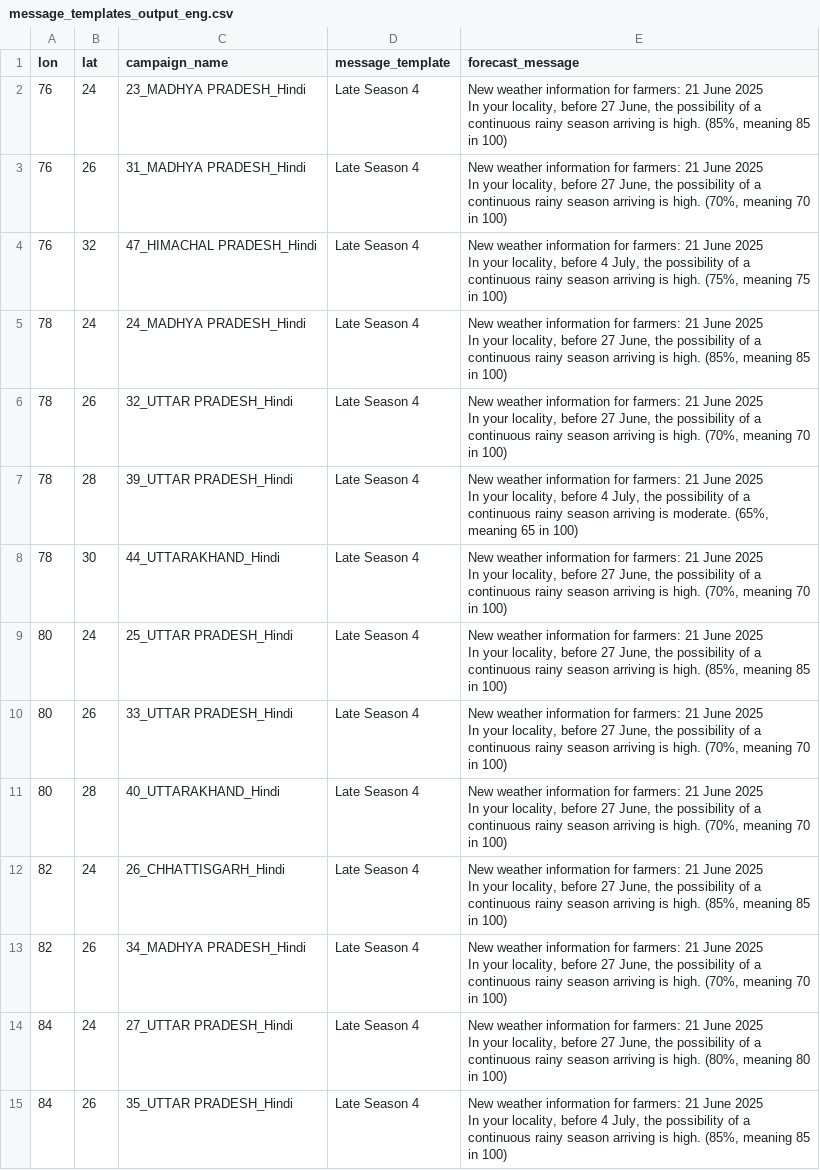
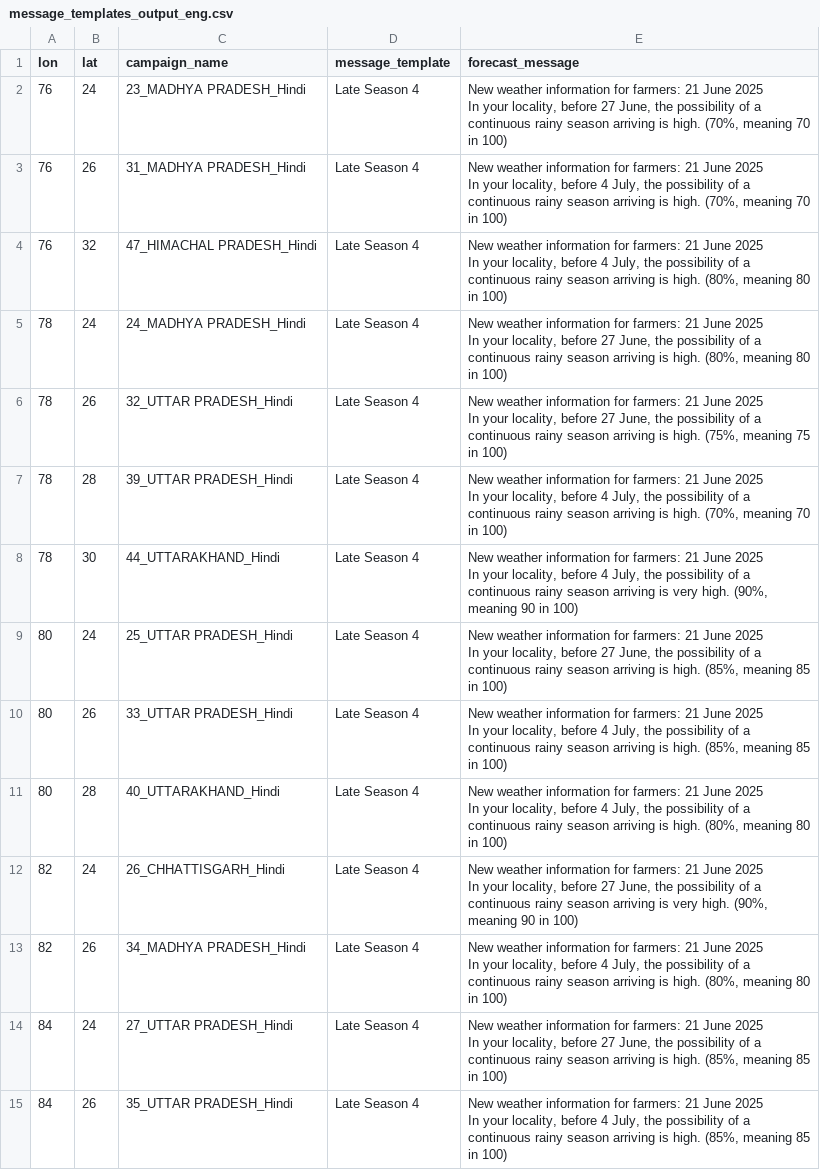
Before and after one commit to envfluids/monsoon-operational, a CSV file: docs/assets/data/message_templates_output_eng.csv, drawn as a sheet.

```diff
--- a/docs/assets/data/message_templates_output_eng.csv
+++ b/docs/assets/data/message_templates_output_eng.csv
@@ -1,23 +1,23 @@
 lon,lat,campaign_name,message_template,forecast_message
-76,24,23_MADHYA PRADESH_Hindi,Late Season 4,"New weather information for farmers: 21 June 2025
-
-In your locality, before 27 June, the possibility of a continuous rainy season arriving is high. (85%, meaning 85 in 100)"
-76,26,31_MADHYA PRADESH_Hindi,Late Season 4,"New weather information for farmers: 21 June 2025
-
-In your locality, before 27 June, the possibility of a continuous rainy season arriving is high. (70%, meaning 70 in 100)"
-76,32,47_HIMACHAL PRADESH_Hindi,Late Season 4,"New weather information for farmers: 21 June 2025
-
-In your locality, before 4 July, the possibility of a continuous rainy season arriving is high. (75%, meaning 75 in 100)"
-78,24,24_MADHYA PRADESH_Hindi,Late Season 4,"New weather information for farmers: 21 June 2025
-
-In your locality, before 27 June, the possibility of a continuous rainy season arriving is high. (85%, meaning 85 in 100)"
-78,26,32_UTTAR PRADESH_Hindi,Late Season 4,"New weather information for farmers: 21 June 2025
-
-In your locality, before 27 June, the possibility of a continuous rainy season arriving is high. (70%, meaning 70 in 100)"
-78,28,39_UTTAR PRADESH_Hindi,Late Season 4,"New weather information for farmers: 21 June 2025
-
-In your locality, before 4 July, the possibility of a continuous rainy season arriving is moderate. (65%, meaning 65 in 100)"
-78,30,44_UTTARAKHAND_Hindi,Late Season 4,"New weather information for farmers: 21 June 2025
-
-In your locality, before 27 June, the possibility of a continuous rainy season arriving is high. (70%, meaning 70 in 100)"
+76,24,23_MADHYA PRADESH_Hindi,Late Season 4,"New weather information for farmers: 21 June 2025
+
+In your locality, before 27 June, the possibility of a continuous rainy season arriving is high. (70%, meaning 70 in 100)"
+76,26,31_MADHYA PRADESH_Hindi,Late Season 4,"New weather information for farmers: 21 June 2025
+
+In your locality, before 4 July, the possibility of a continuous rainy season arriving is high. (70%, meaning 70 in 100)"
+76,32,47_HIMACHAL PRADESH_Hindi,Late Season 4,"New weather information for farmers: 21 June 2025
+
+In your locality, before 4 July, the possibility of a continuous rainy season arriving is high. (80%, meaning 80 in 100)"
+78,24,24_MADHYA PRADESH_Hindi,Late Season 4,"New weather information for farmers: 21 June 2025
+
+In your locality, before 27 June, the possibility of a continuous rainy season arriving is high. (80%, meaning 80 in 100)"
+78,26,32_UTTAR PRADESH_Hindi,Late Season 4,"New weather information for farmers: 21 June 2025
+
+In your locality, before 27 June, the possibility of a continuous rainy season arriving is high. (75%, meaning 75 in 100)"
+78,28,39_UTTAR PRADESH_Hindi,Late Season 4,"New weather information for farmers: 21 June 2025
+
+In your locality, before 4 July, the possibility of a continuous rainy season arriving is high. (70%, meaning 70 in 100)"
+78,30,44_UTTARAKHAND_Hindi,Late Season 4,"New weather information for farmers: 21 June 2025
+
+In your locality, before 4 July, the possibility of a continuous rainy season arriving is very high. (90%, meaning 90 in 100)"
 80,24,25_UTTAR PRADESH_Hindi,Late Season 4,"New weather information for farmers: 21 June 2025
@@ -25,17 +25,17 @@ In your locality, before 27 June, the possibility of a continuous rainy season a
 In your locality, before 27 June, the possibility of a continuous rainy season arriving is high. (85%, meaning 85 in 100)"
-80,26,33_UTTAR PRADESH_Hindi,Late Season 4,"New weather information for farmers: 21 June 2025
-
-In your locality, before 27 June, the possibility of a continuous rainy season arriving is high. (70%, meaning 70 in 100)"
-80,28,40_UTTARAKHAND_Hindi,Late Season 4,"New weather information for farmers: 21 June 2025
-
-In your locality, before 27 June, the possibility of a continuous rainy season arriving is high. (70%, meaning 70 in 100)"
-82,24,26_CHHATTISGARH_Hindi,Late Season 4,"New weather information for farmers: 21 June 2025
-
-In your locality, before 27 June, the possibility of a continuous rainy season arriving is high. (85%, meaning 85 in 100)"
-82,26,34_MADHYA PRADESH_Hindi,Late Season 4,"New weather information for farmers: 21 June 2025
-
-In your locality, before 27 June, the possibility of a continuous rainy season arriving is high. (70%, meaning 70 in 100)"
-84,24,27_UTTAR PRADESH_Hindi,Late Season 4,"New weather information for farmers: 21 June 2025
-
-In your locality, before 27 June, the possibility of a continuous rainy season arriving is high. (80%, meaning 80 in 100)"
+80,26,33_UTTAR PRADESH_Hindi,Late Season 4,"New weather information for farmers: 21 June 2025
+
+In your locality, before 4 July, the possibility of a continuous rainy season arriving is high. (85%, meaning 85 in 100)"
+80,28,40_UTTARAKHAND_Hindi,Late Season 4,"New weather information for farmers: 21 June 2025
+
+In your locality, before 4 July, the possibility of a continuous rainy season arriving is high. (80%, meaning 80 in 100)"
+82,24,26_CHHATTISGARH_Hindi,Late Season 4,"New weather information for farmers: 21 June 2025
+
+In your locality, before 27 June, the possibility of a continuous rainy season arriving is very high. (90%, meaning 90 in 100)"
+82,26,34_MADHYA PRADESH_Hindi,Late Season 4,"New weather information for farmers: 21 June 2025
+
+In your locality, before 4 July, the possibility of a continuous rainy season arriving is high. (80%, meaning 80 in 100)"
+84,24,27_UTTAR PRADESH_Hindi,Late Season 4,"New weather information for farmers: 21 June 2025
+
+In your locality, before 27 June, the possibility of a continuous rainy season arriving is high. (85%, meaning 85 in 100)"
 84,26,35_UTTAR PRADESH_Hindi,Late Season 4,"New weather information for farmers: 21 June 2025
```
Also changed, not shown: 2 other files.
